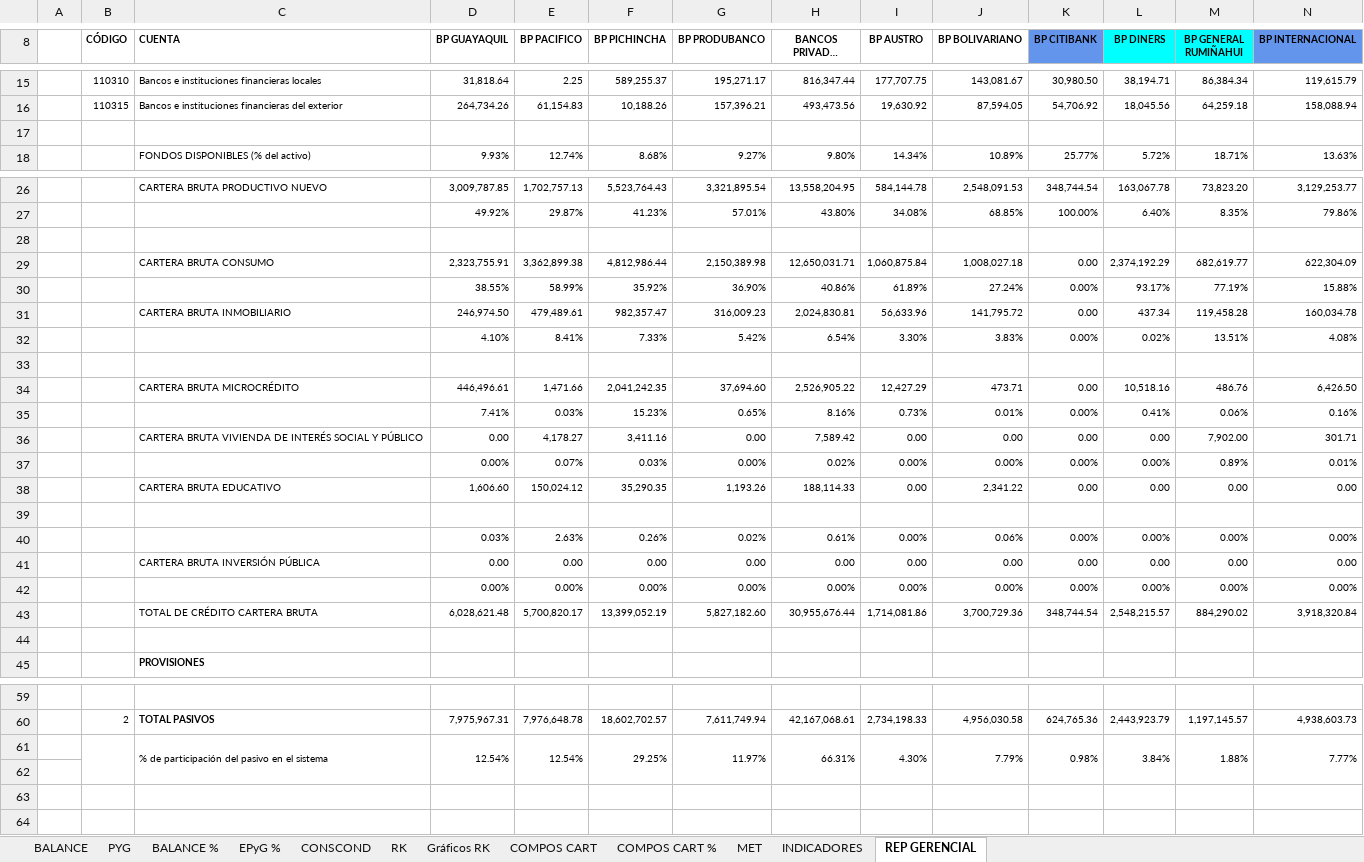
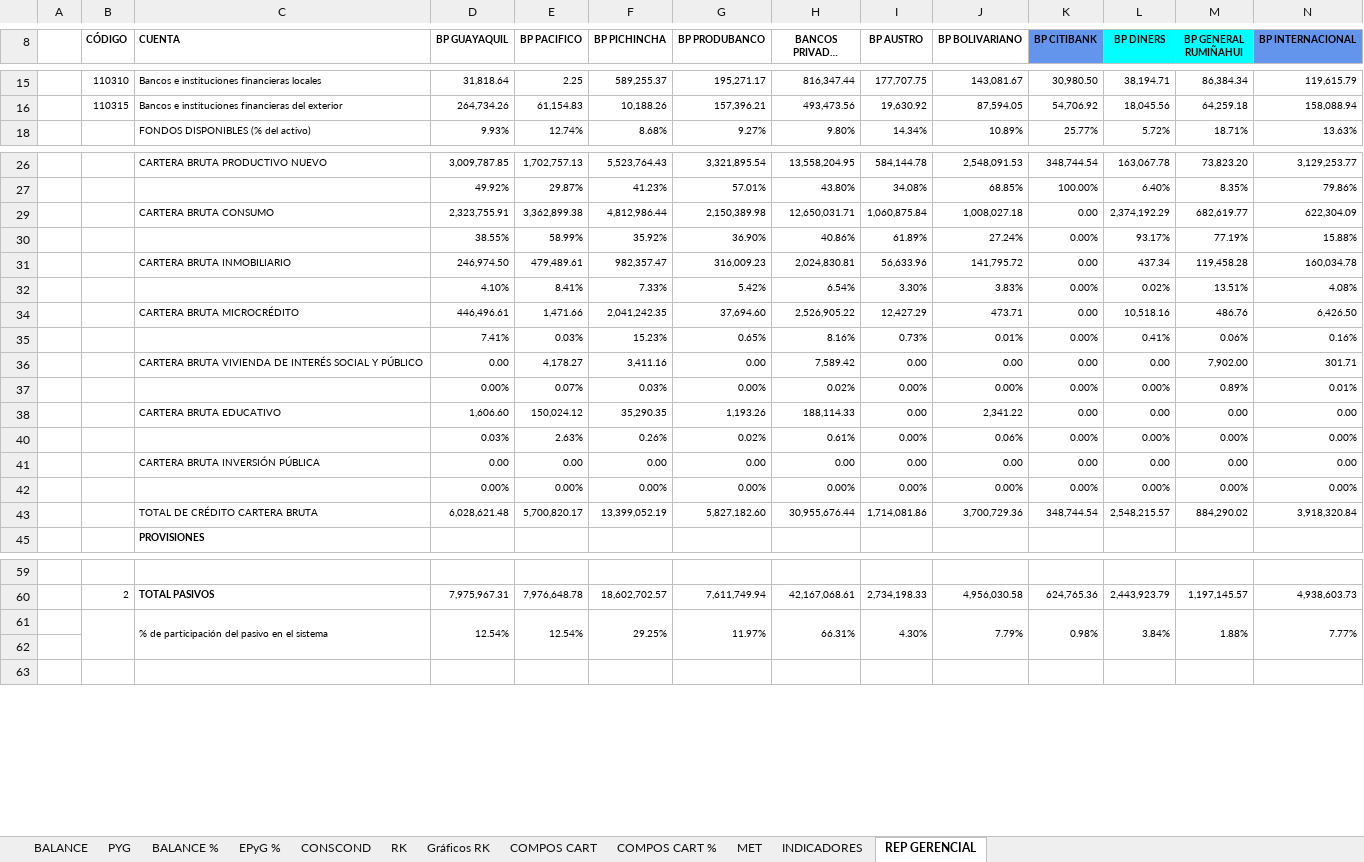
Before and after one commit to darlamai/Proyecto_usfq, an Excel workbook: data/2025/FINANCIERO MENSUAL BANCA PRIVADA 2025_04.xlsx, sheet REP GERENCIAL, drawn as a sheet; only a part is shown, gaps mark what is left out; long unchanged cells end in …; values as stored, in another font and other column widths than the file's, no borders; removed rows and columns are numbered as before the commit, all else as after; rows hold the shown columns only; the diff covers the shown part only; the diff names each change by its address in the sheet, - before the commit and + after, or states it on an @@ line.

Commit message:
feat: Se añaden los boletines 2021-2023 y se adapta el código a estos nuevos inputs, se corrigen nombres de entidades en liquidación y que fueron absorbidad y se completa el cuaderno de preprocesamiento

```diff
--- a/data/2025/FINANCIERO MENSUAL BANCA PRIVADA 2025_04.xlsx (sheet REP GERENCIAL)
+++ b/data/2025/FINANCIERO MENSUAL BANCA PRIVADA 2025_04.xlsx (sheet REP GERENCIAL)
-row 17: (empty)
-row 28: (empty)
-row 33: (empty)
-row 39: (empty)
-row 44: (empty)
-B61:B62 merged
+B61:B62 merged
-C61:C62 merged
+C61:C62 merged
-D61:D62 merged
+D61:D62 merged
-E61:E62 merged
+E61:E62 merged
-F61:F62 merged
+F61:F62 merged
-G61:G62 merged
+G61:G62 merged
-H61:H62 merged
+H61:H62 merged
-I61:I62 merged
+I61:I62 merged
-J61:J62 merged
+J61:J62 merged
-K61:K62 merged
+K61:K62 merged
-L61:L62 merged
+L61:L62 merged
-M61:M62 merged
+M61:M62 merged
-N61:N62 merged
+N61:N62 merged
-row 62: (empty)
```
Also changed, not shown: merged cells elsewhere in this sheet, sheet INDICADORES, sheet RK, sheet COMPOS CART %, sheet BALANCE, charts or pictures, data/2025/FINANCIERO MENSUAL BANCA PRIVADA 2025_12.xlsx, data/2026/FINANCIERO MENSUAL BANCA PRIVADA 2026_01.xlsx, 43 other files.
